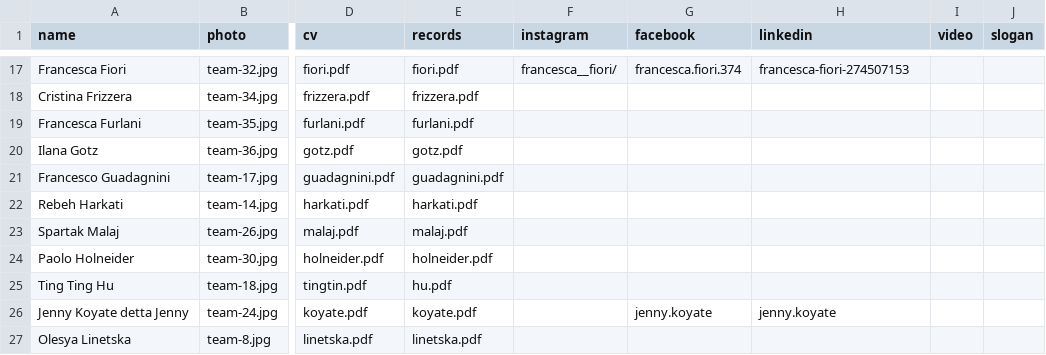
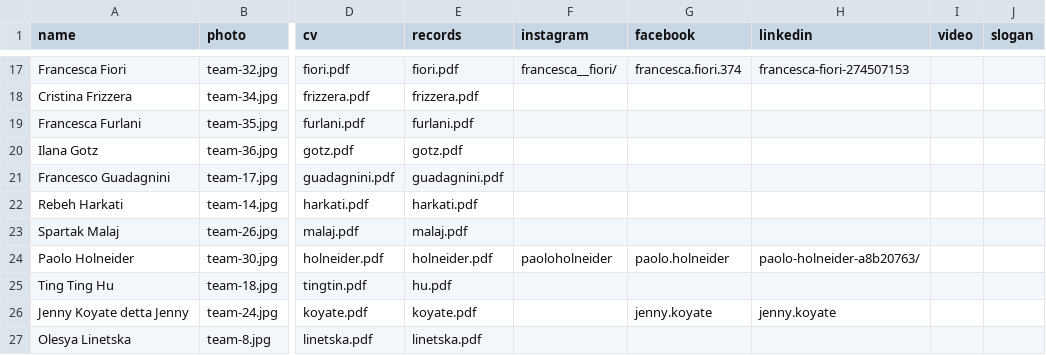
Before and after one commit to insiemepertrento/web, a CSV file: docs/_data/candidate_pages.csv, drawn as a sheet; only a part is shown, gaps mark what is left out; the diff names each change by its address in the sheet, - before the commit and + after, or states it on an @@ line.

```diff
--- a/docs/_data/candidate_pages.csv
+++ b/docs/_data/candidate_pages.csv
-F24 (instagram): (empty)
+F24 (instagram): paoloholneider
-G24 (facebook): (empty)
+G24 (facebook): paolo.holneider
-H24 (linkedin): (empty)
+H24 (linkedin): paolo-holneider-a8b20763/
```
Also changed, not shown: 2 other files.
